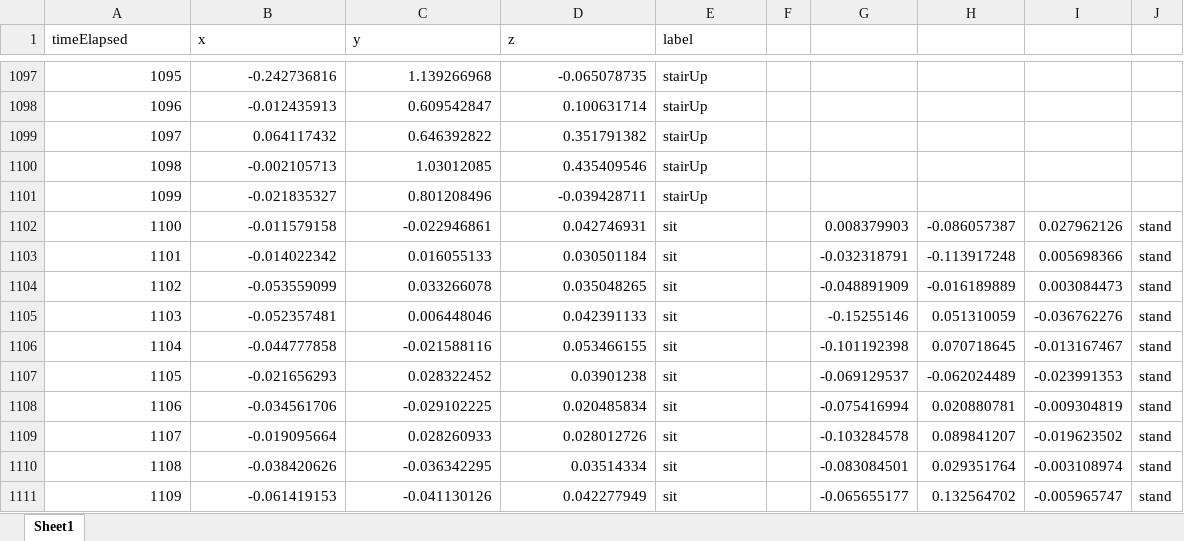
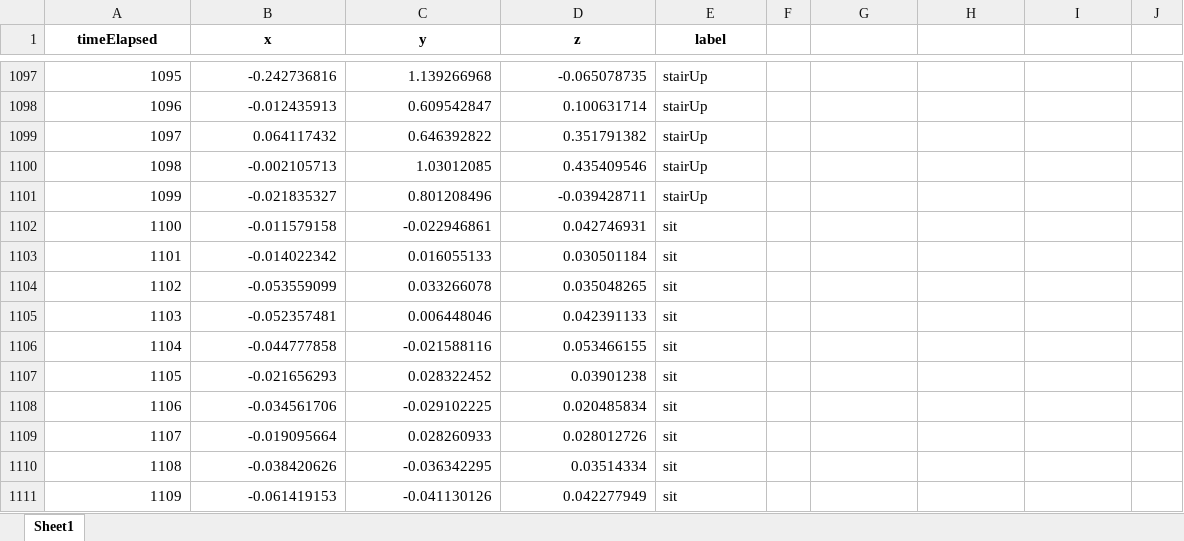
Before and after one commit to yousefkhaled282/Human-Activity-Recognition, an Excel workbook: HAR.xlsx, sheet Sheet1, drawn as a sheet; only a part is shown, gaps mark what is left out; values as stored, in another font and other column widths than the file's, no borders; the diff covers the shown part only; the diff names each change by its address in the sheet, - before the commit and + after, or states it on an @@ line.

```diff
--- a/HAR.xlsx (sheet Sheet1)
+++ b/HAR.xlsx (sheet Sheet1)
@@ A1:E1 bold: off → on, alignment: left → center @@
-G1102: 0.008379903
+G1102: (empty)
-H1102: -0.086057387
+H1102: (empty)
-I1102: 0.027962126
+I1102: (empty)
-J1102:J1111: stand
+J1102:J1111: (empty)
-G1103: -0.032318791
+G1103: (empty)
-H1103: -0.113917248
+H1103: (empty)
-I1103: 0.005698366
+I1103: (empty)
-G1104: -0.048891909
+G1104: (empty)
-H1104: -0.016189889
+H1104: (empty)
-I1104: 0.003084473
+I1104: (empty)
-G1105: -0.15255146
+G1105: (empty)
-H1105: 0.051310059
+H1105: (empty)
-I1105: -0.036762276
+I1105: (empty)
-G1106: -0.101192398
+G1106: (empty)
-H1106: 0.070718645
+H1106: (empty)
-I1106: -0.013167467
+I1106: (empty)
-G1107: -0.069129537
+G1107: (empty)
-H1107: -0.062024489
+H1107: (empty)
-I1107: -0.023991353
+I1107: (empty)
-G1108: -0.075416994
+G1108: (empty)
-H1108: 0.020880781
+H1108: (empty)
-I1108: -0.009304819
+I1108: (empty)
-G1109: -0.103284578
+G1109: (empty)
-H1109: 0.089841207
+H1109: (empty)
-I1109: -0.019623502
+I1109: (empty)
-G1110: -0.083084501
+G1110: (empty)
-H1110: 0.029351764
+H1110: (empty)
-I1110: -0.003108974
+I1110: (empty)
-G1111: -0.065655177
+G1111: (empty)
-H1111: 0.132564702
+H1111: (empty)
-I1111: -0.005965747
+I1111: (empty)
```
Also changed, not shown: 169 edited cells elsewhere in this sheet, 5 other files.
